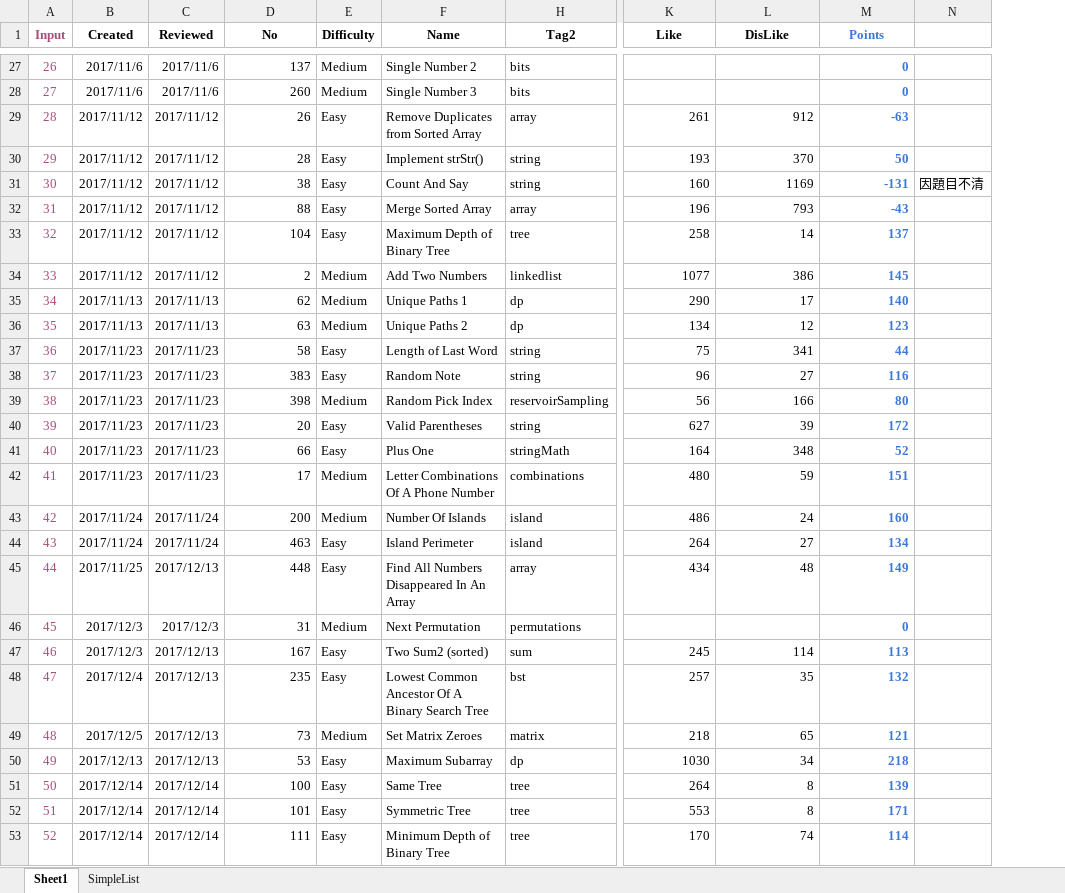
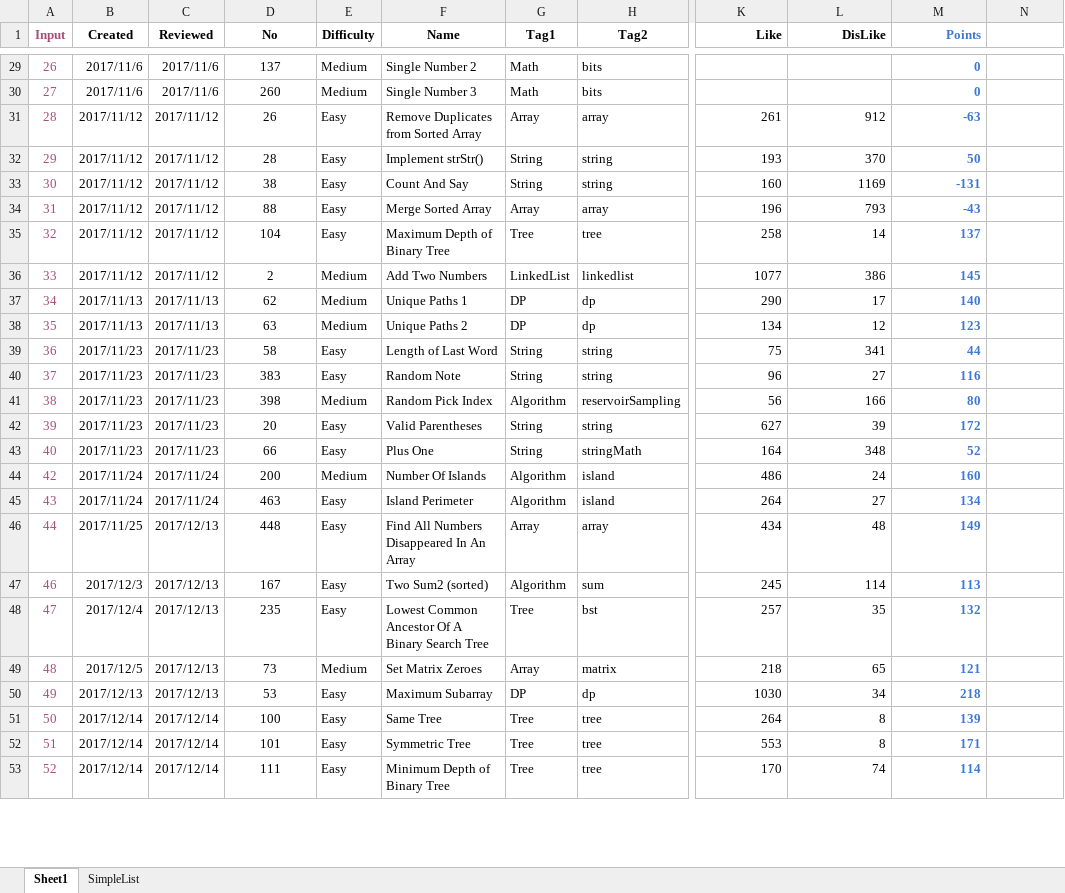
Before and after one commit to ianlai/Note-Java, an Excel workbook: QuizAndKeyList.xlsx, sheet Sheet1, drawn as a sheet; only a part is shown, gaps mark what is left out; values as stored, in another font and other column widths than the file's, no borders; conditional formats not drawn; addresses are those after the commit; the diff covers the shown part only; the diff names each change by its address in the sheet, - before the commit and + after, or states it on an @@ line.

```diff
--- a/QuizAndKeyList.xlsx (sheet Sheet1)
+++ b/QuizAndKeyList.xlsx (sheet Sheet1)
@@ column G (Tag1) unhidden, rows 29-53: Math | Math | Array | String | String | Array | Tree | LinkedList | DP | DP | String | String | Algorithm | String | String | Algorithm | Algorithm | Array | Algorithm | Tree | Array | DP | Tree | Tree | Tree @@
-K1:M1 alignment: center
+K1:M1 alignment: right
-D29:D43 alignment: right
+D29:D43 alignment: center
-N33: 因題目不清
+N33: (empty)
@@ row 42 moved to row 7: 41 @@
-D44:D46 alignment: right
+D44:D46 alignment: center
@@ row 46 moved to row 11: 45 @@
-D47:D53 alignment: right
+D47:D53 alignment: center
```
Also changed, not shown: 10 added rows, 1 removed row, 5 moved rows, 62 edited cells and cell formats elsewhere in this sheet, formulas that keep their value.
